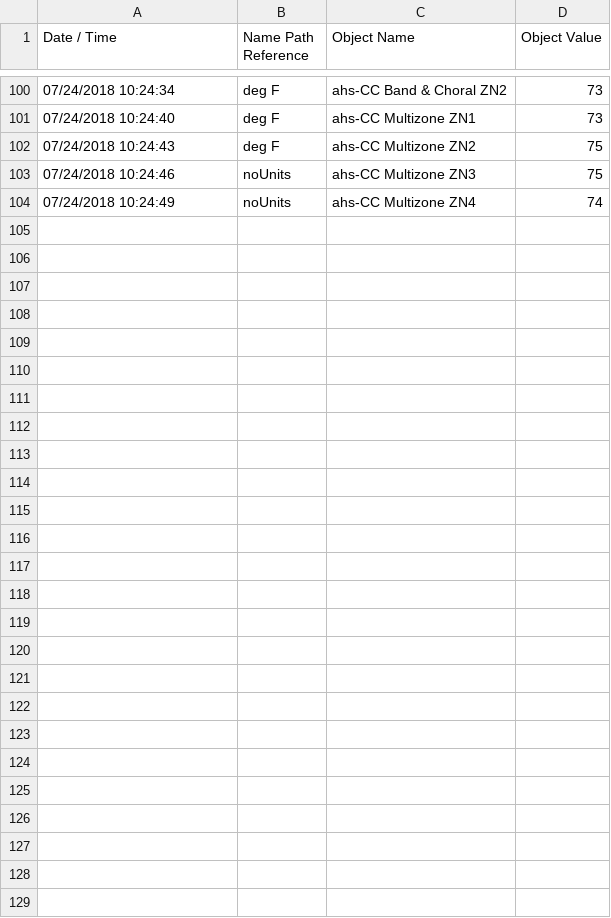
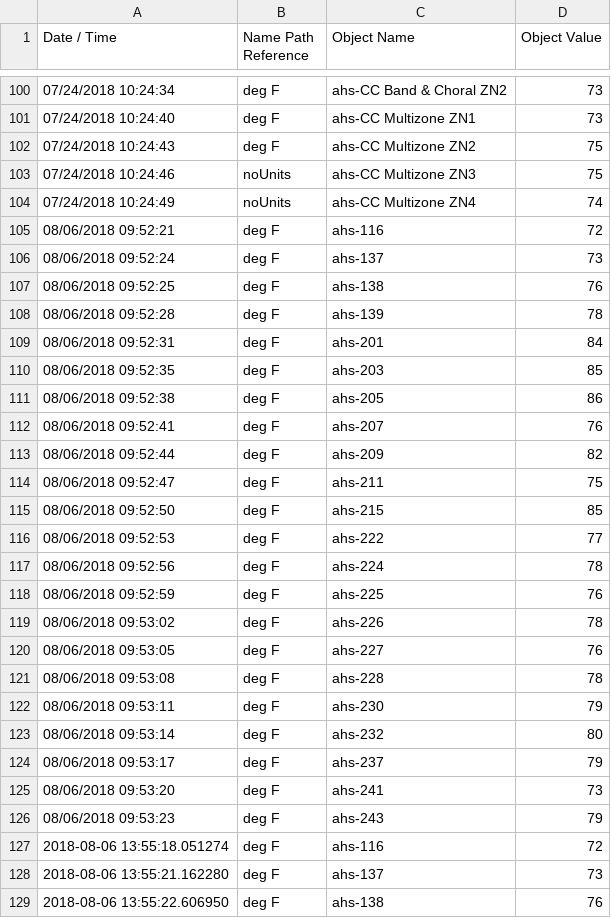
Before and after one commit to Energize-Andover/energyWork, a CSV file: py/temp.csv, drawn as a sheet; only a part is shown, gaps mark what is left out; the diff names each change by its address in the sheet, - before the commit and + after, or states it on an @@ line.

Commit message:
Minimum viable product
Fixed the main problems with listGUI, so now it can actually display the values it gets

```diff
--- a/py/temp.csv
+++ b/py/temp.csv
+row 105: 08/06/2018 09:52:21 | deg F | ahs-116 | 72
+row 106: 08/06/2018 09:52:24 | deg F | ahs-137 | 73
+row 107: 08/06/2018 09:52:25 | deg F | ahs-138 | 76
+row 108: 08/06/2018 09:52:28 | deg F | ahs-139 | 78
+row 109: 08/06/2018 09:52:31 | deg F | ahs-201 | 84
+row 110: 08/06/2018 09:52:35 | deg F | ahs-203 | 85
+row 111: 08/06/2018 09:52:38 | deg F | ahs-205 | 86
+row 112: 08/06/2018 09:52:41 | deg F | ahs-207 | 76
+row 113: 08/06/2018 09:52:44 | deg F | ahs-209 | 82
+row 114: 08/06/2018 09:52:47 | deg F | ahs-211 | 75
+row 115: 08/06/2018 09:52:50 | deg F | ahs-215 | 85
+row 116: 08/06/2018 09:52:53 | deg F | ahs-222 | 77
+row 117: 08/06/2018 09:52:56 | deg F | ahs-224 | 78
+row 118: 08/06/2018 09:52:59 | deg F | ahs-225 | 76
+row 119: 08/06/2018 09:53:02 | deg F | ahs-226 | 78
+row 120: 08/06/2018 09:53:05 | deg F | ahs-227 | 76
+row 121: 08/06/2018 09:53:08 | deg F | ahs-228 | 78
+row 122: 08/06/2018 09:53:11 | deg F | ahs-230 | 79
+row 123: 08/06/2018 09:53:14 | deg F | ahs-232 | 80
+row 124: 08/06/2018 09:53:17 | deg F | ahs-237 | 79
+row 125: 08/06/2018 09:53:20 | deg F | ahs-241 | 73
+row 126: 08/06/2018 09:53:23 | deg F | ahs-243 | 79
+row 127: 2018-08-06 13:55:18.051274 | deg F | ahs-116 | 72
+row 128: 2018-08-06 13:55:21.162280 | deg F | ahs-137 | 73
+row 129: 2018-08-06 13:55:22.606950 | deg F | ahs-138 | 76
```
Also changed, not shown: py/co2.csv, 5 other files.
